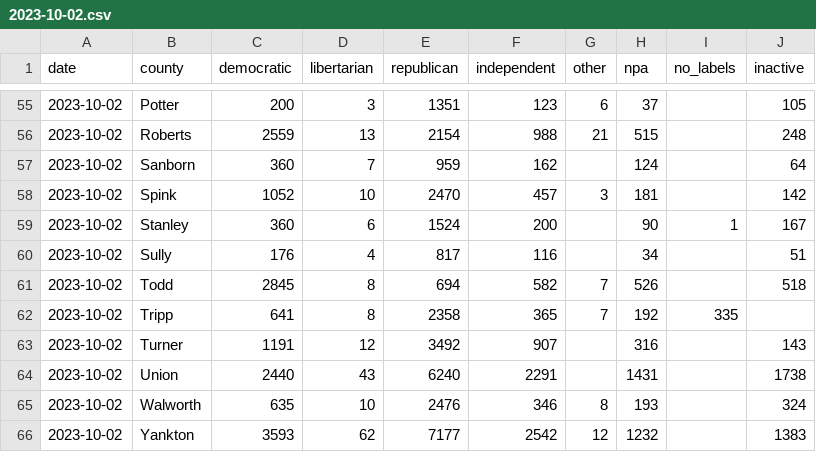
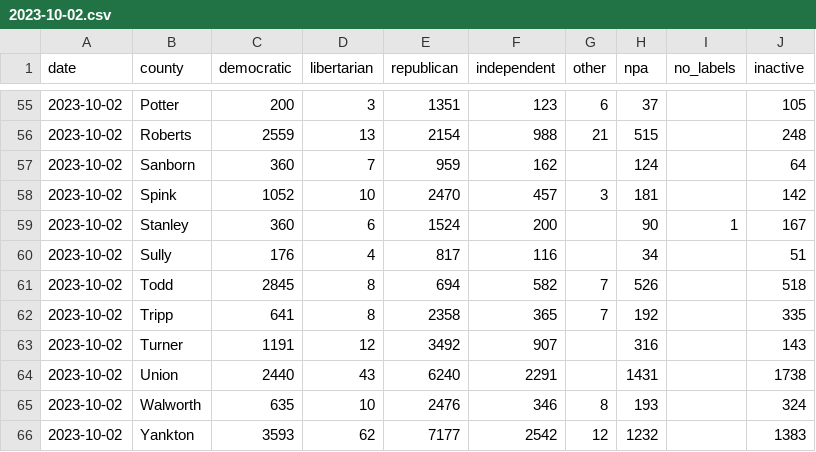
Before and after one commit to cjwinchester/south-dakota-voter-registration-data, a CSV file: data/2023-10-02.csv, drawn as a sheet; only a part is shown, gaps mark what is left out.

```diff
--- a/data/2023-10-02.csv
+++ b/data/2023-10-02.csv
@@ -61,3 +61,3 @@ date,county,democratic,libertarian,republican,independent,other,npa,no_labels,in
 2023-10-02,Todd,2845,8,694,582,7,526,,518
-2023-10-02,Tripp,641,8,2358,365,7,192,335
+2023-10-02,Tripp,641,8,2358,365,7,192,,335
 2023-10-02,Turner,1191,12,3492,907,,316,,143
```
Also changed, not shown: data/2023-02-01.csv, data/2023-11-01.csv, 55 other files.
